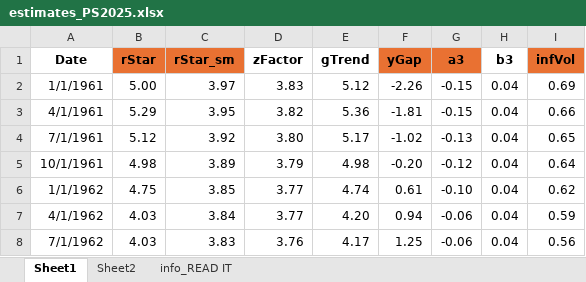
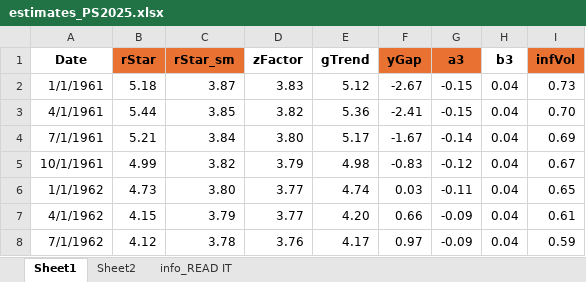
Before and after one commit to tibor-pal/tibor-pal.github.io, an Excel workbook: estimates_PS2025.xlsx, sheet Sheet1, drawn as a sheet; only a part is shown; values as stored, in another font and other column widths than the file's, no borders; the diff covers the shown part only; the diff names each change by its address in the sheet, - before the commit and + after, or states it on an @@ line.

```diff
--- a/estimates_PS2025.xlsx (sheet Sheet1)
+++ b/estimates_PS2025.xlsx (sheet Sheet1)
-B2 (rStar): 5.00
+B2 (rStar): 5.18
-C2 (rStar_sm): 3.97
+C2 (rStar_sm): 3.87
-F2 (yGap): -2.26
+F2 (yGap): -2.67
-I2 (infVol): 0.69
+I2 (infVol): 0.73
-B3 (rStar): 5.29
+B3 (rStar): 5.44
-C3 (rStar_sm): 3.95
+C3 (rStar_sm): 3.85
-F3 (yGap): -1.81
+F3 (yGap): -2.41
-I3 (infVol): 0.66
+I3 (infVol): 0.70
-B4 (rStar): 5.12
+B4 (rStar): 5.21
-C4 (rStar_sm): 3.92
+C4 (rStar_sm): 3.84
-F4 (yGap): -1.02
+F4 (yGap): -1.67
-G4 (a3): -0.13
+G4 (a3): -0.14
-I4 (infVol): 0.65
+I4 (infVol): 0.69
-B5 (rStar): 4.98
+B5 (rStar): 4.99
-C5 (rStar_sm): 3.89
+C5 (rStar_sm): 3.82
-F5 (yGap): -0.20
+F5 (yGap): -0.83
-I5 (infVol): 0.64
+I5 (infVol): 0.67
-B6 (rStar): 4.75
+B6 (rStar): 4.73
-C6 (rStar_sm): 3.85
+C6 (rStar_sm): 3.80
-F6 (yGap): 0.61
+F6 (yGap): 0.03
-G6 (a3): -0.10
+G6 (a3): -0.11
-I6 (infVol): 0.62
+I6 (infVol): 0.65
-B7 (rStar): 4.03
+B7 (rStar): 4.15
-C7 (rStar_sm): 3.84
+C7 (rStar_sm): 3.79
-F7 (yGap): 0.94
+F7 (yGap): 0.66
-G7:G8 (a3): -0.06
+G7:G8 (a3): -0.09
-I7 (infVol): 0.59
+I7 (infVol): 0.61
-B8 (rStar): 4.03
+B8 (rStar): 4.12
-C8 (rStar_sm): 3.83
+C8 (rStar_sm): 3.78
-F8 (yGap): 1.25
+F8 (yGap): 0.97
-I8 (infVol): 0.56
+I8 (infVol): 0.59
```
Also changed, not shown: 1 added row and 1123 edited cells elsewhere in this sheet.
